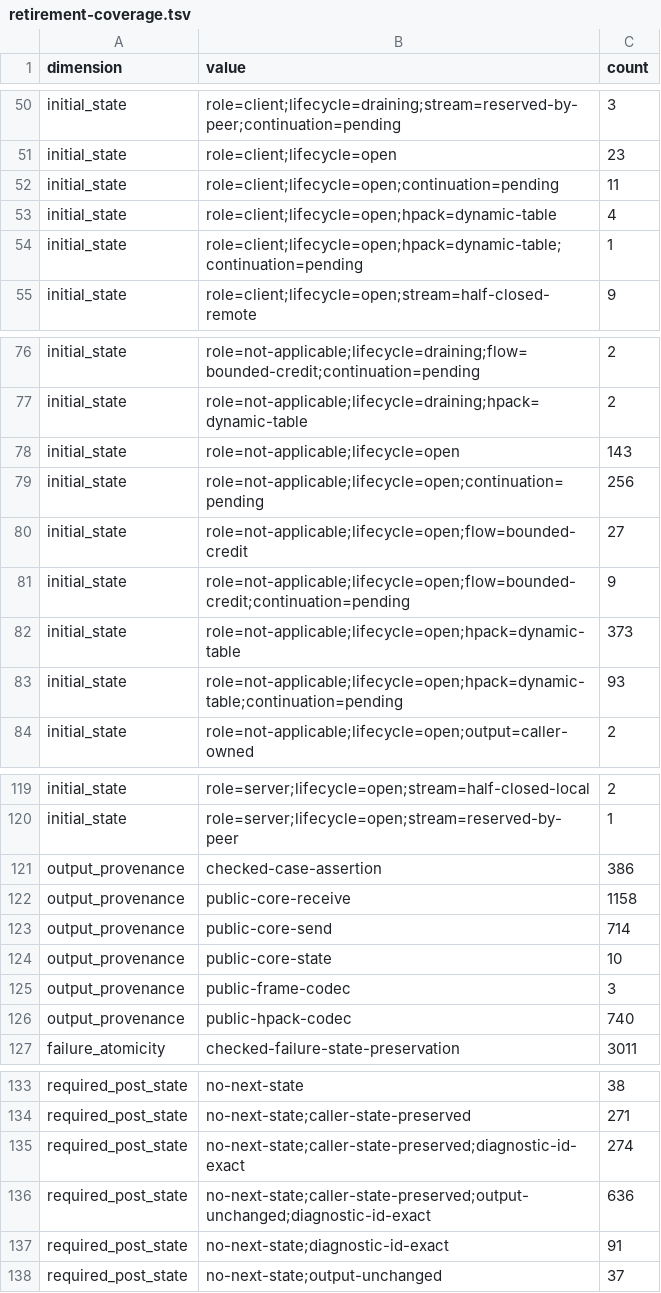
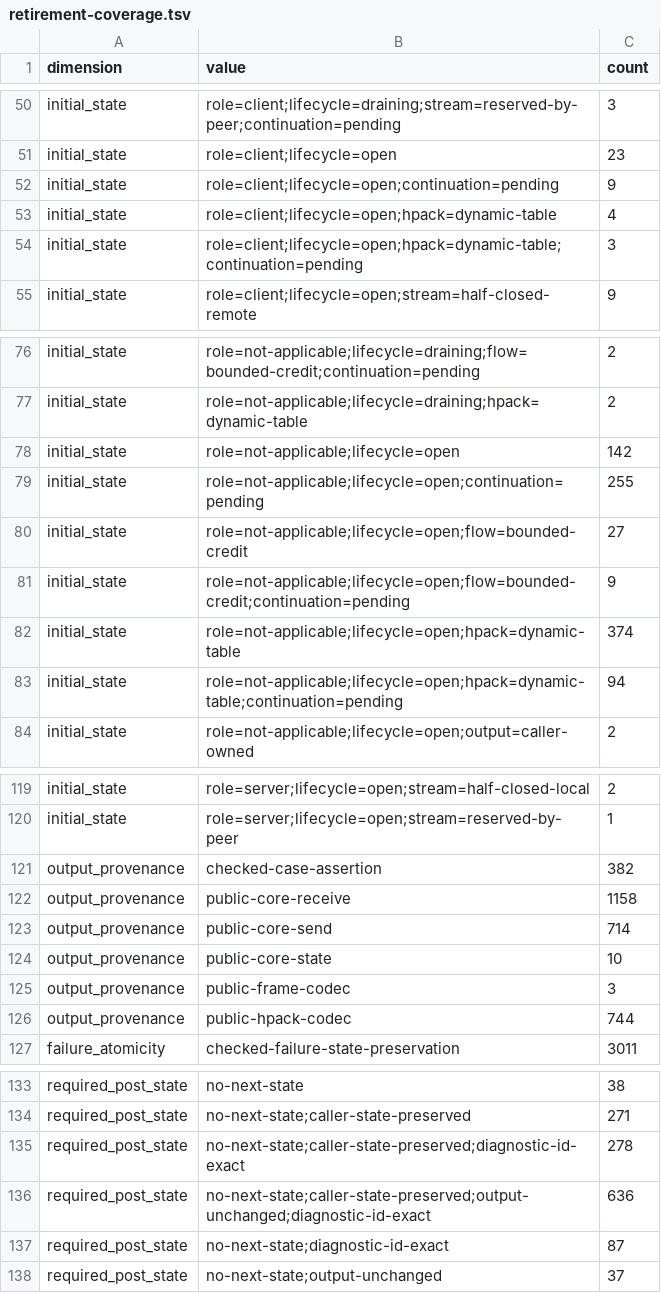
Before and after one commit to oakcask/veln, a TSV file: examples/specification/run/http2-protocol-core/retirement-coverage.tsv, drawn as a sheet; only a part is shown, gaps mark what is left out.

Commit message:
test(http2): reject unsupported fixture retirement evidence

```diff
--- a/examples/specification/run/http2-protocol-core/retirement-coverage.tsv
+++ b/examples/specification/run/http2-protocol-core/retirement-coverage.tsv
@@ -51,5 +51,5 @@ initial_state	role=client;lifecycle=draining;stream=reserved-by-peer;continuatio
 initial_state	role=client;lifecycle=open	23
-initial_state	role=client;lifecycle=open;continuation=pending	11
+initial_state	role=client;lifecycle=open;continuation=pending	9
 initial_state	role=client;lifecycle=open;hpack=dynamic-table	4
-initial_state	role=client;lifecycle=open;hpack=dynamic-table;continuation=pending	1
+initial_state	role=client;lifecycle=open;hpack=dynamic-table;continuation=pending	3
 initial_state	role=client;lifecycle=open;stream=half-closed-remote	9
@@ -77,8 +77,8 @@ initial_state	role=not-applicable;lifecycle=draining;flow=bounded-credit;continu
 initial_state	role=not-applicable;lifecycle=draining;hpack=dynamic-table	2
-initial_state	role=not-applicable;lifecycle=open	143
-initial_state	role=not-applicable;lifecycle=open;continuation=pending	256
+initial_state	role=not-applicable;lifecycle=open	142
+initial_state	role=not-applicable;lifecycle=open;continuation=pending	255
 initial_state	role=not-applicable;lifecycle=open;flow=bounded-credit	27
 initial_state	role=not-applicable;lifecycle=open;flow=bounded-credit;continuation=pending	9
-initial_state	role=not-applicable;lifecycle=open;hpack=dynamic-table	373
-initial_state	role=not-applicable;lifecycle=open;hpack=dynamic-table;continuation=pending	93
+initial_state	role=not-applicable;lifecycle=open;hpack=dynamic-table	374
+initial_state	role=not-applicable;lifecycle=open;hpack=dynamic-table;continuation=pending	94
 initial_state	role=not-applicable;lifecycle=open;output=caller-owned	2
@@ -120,3 +120,3 @@ initial_state	role=server;lifecycle=open;stream=half-closed-local	2
 initial_state	role=server;lifecycle=open;stream=reserved-by-peer	1
-output_provenance	checked-case-assertion	386
+output_provenance	checked-case-assertion	382
 output_provenance	public-core-receive	1158
@@ -125,3 +125,3 @@ output_provenance	public-core-state	10
 output_provenance	public-frame-codec	3
-output_provenance	public-hpack-codec	740
+output_provenance	public-hpack-codec	744
 failure_atomicity	checked-failure-state-preservation	3011
@@ -134,5 +134,5 @@ required_post_state	no-next-state	38
 required_post_state	no-next-state;caller-state-preserved	271
-required_post_state	no-next-state;caller-state-preserved;diagnostic-id-exact	274
+required_post_state	no-next-state;caller-state-preserved;diagnostic-id-exact	278
 required_post_state	no-next-state;caller-state-preserved;output-unchanged;diagnostic-id-exact	636
-required_post_state	no-next-state;diagnostic-id-exact	91
+required_post_state	no-next-state;diagnostic-id-exact	87
 required_post_state	no-next-state;output-unchanged	37
```
Also changed, not shown: 6 other files.
